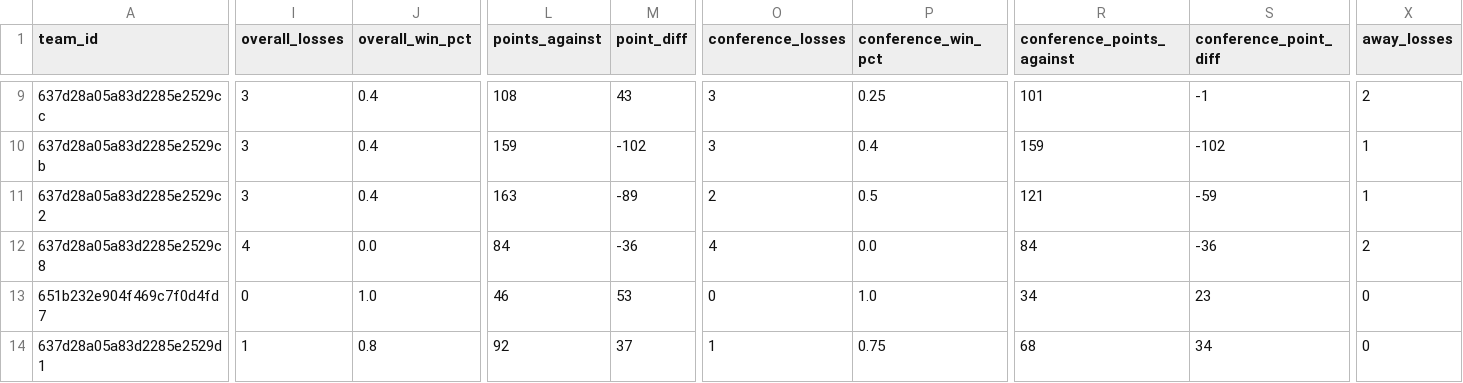
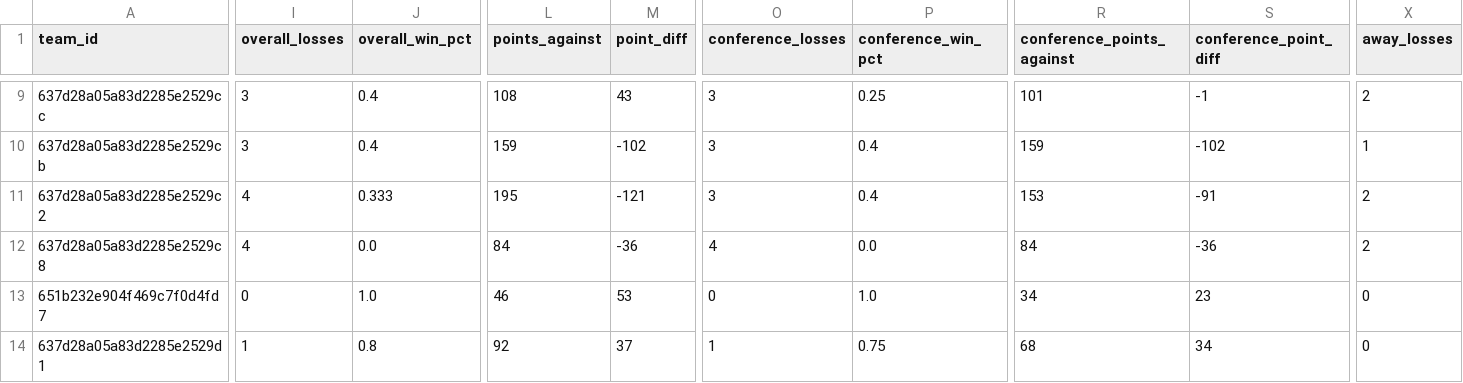
Before and after one commit to armstjc/european-league-of-football-data-repository, a CSV file: standings/2024_elf_standings.csv, drawn as a sheet; only a part is shown, gaps mark what is left out; the diff covers the shown part only; the diff names each change by its address in the sheet, - before the commit and + after, or states it on an @@ line.

```diff
--- a/standings/2024_elf_standings.csv
+++ b/standings/2024_elf_standings.csv
-I11 (overall_losses): 3
+I11 (overall_losses): 4
-J11 (overall_win_pct): 0.4
+J11 (overall_win_pct): 0.333
-L11 (points_against): 163
+L11 (points_against): 195
-M11 (point_diff): -89
+M11 (point_diff): -121
-O11 (conference_losses): 2
+O11 (conference_losses): 3
-P11 (conference_win_pct): 0.5
+P11 (conference_win_pct): 0.4
-R11 (conference_points_against): 121
+R11 (conference_points_against): 153
-S11 (conference_point_diff): -59
+S11 (conference_point_diff): -91
-X11 (away_losses): 1
+X11 (away_losses): 2
```
Also changed, not shown: 1 added row, 1 removed row and 22 edited cells elsewhere in this file, schedule/2024_elf_schedule.csv, 9 other files.
